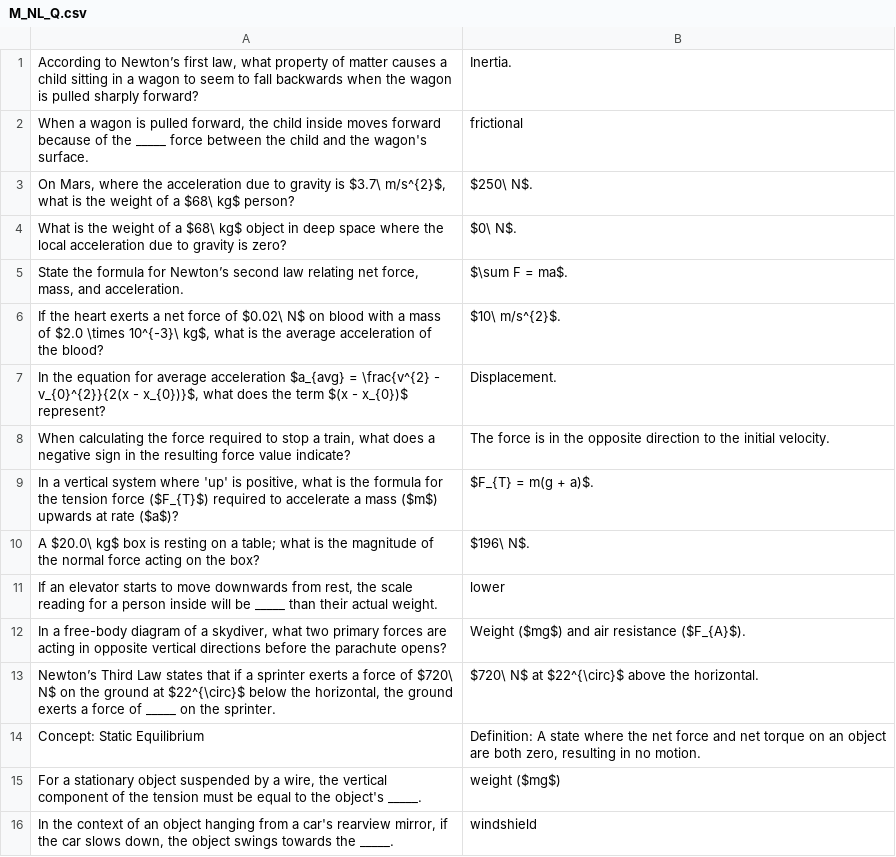
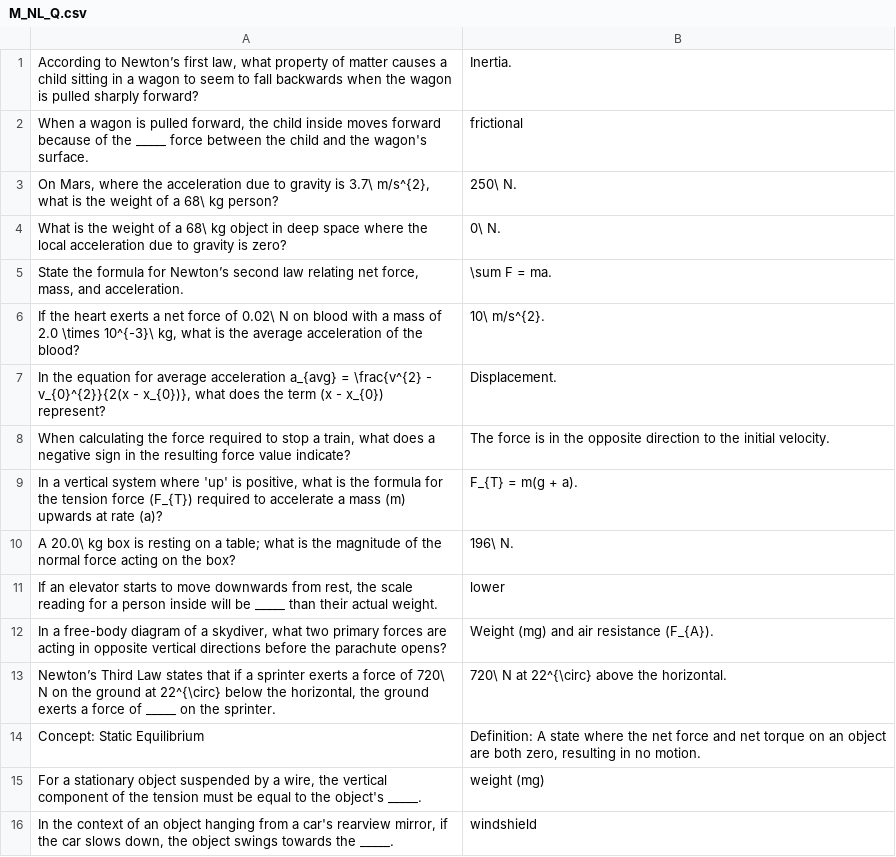
Before and after one commit to cristyyalbertyy-hub/Physics, a CSV file: Public/M_NL_Q.csv, drawn as a sheet; only a part is shown; the diff covers the shown part only.

```diff
--- a/Public/M_NL_Q.csv
+++ b/Public/M_NL_Q.csv
@@ -2,15 +2,15 @@
 "When a wagon is pulled forward, the child inside moves forward because of the _____ force between the child and the wagon's surface.",frictional
-"On Mars, where the acceleration due to gravity is $3.7\ m/s^{2}$, what is the weight of a $68\ kg$ person?",$250\ N$.
-What is the weight of a $68\ kg$ object in deep space where the local acceleration due to gravity is zero?,$0\ N$.
-"State the formula for Newton’s second law relating net force, mass, and acceleration.",$\sum F = ma$.
-"If the heart exerts a net force of $0.02\ N$ on blood with a mass of $2.0 \times 10^{-3}\ kg$, what is the average acceleration of the blood?",$10\ m/s^{2}$.
-"In the equation for average acceleration $a_{avg} = \frac{v^{2} - v_{0}^{2}}{2(x - x_{0})}$, what does the term $(x - x_{0})$ represent?",Displacement.
+"On Mars, where the acceleration due to gravity is 3.7\ m/s^{2}, what is the weight of a 68\ kg person?",250\ N.
+What is the weight of a 68\ kg object in deep space where the local acceleration due to gravity is zero?,0\ N.
+"State the formula for Newton’s second law relating net force, mass, and acceleration.",\sum F = ma.
+"If the heart exerts a net force of 0.02\ N on blood with a mass of 2.0 \times 10^{-3}\ kg, what is the average acceleration of the blood?",10\ m/s^{2}.
+"In the equation for average acceleration a_{avg} = \frac{v^{2} - v_{0}^{2}}{2(x - x_{0})}, what does the term (x - x_{0}) represent?",Displacement.
 "When calculating the force required to stop a train, what does a negative sign in the resulting force value indicate?",The force is in the opposite direction to the initial velocity.
-"In a vertical system where 'up' is positive, what is the formula for the tension force ($F_{T}$) required to accelerate a mass ($m$) upwards at rate ($a$)?",$F_{T} = m(g + a)$.
-A $20.0\ kg$ box is resting on a table; what is the magnitude of the normal force acting on the box?,$196\ N$.
+"In a vertical system where 'up' is positive, what is the formula for the tension force (F_{T}) required to accelerate a mass (m) upwards at rate (a)?",F_{T} = m(g + a).
+A 20.0\ kg box is resting on a table; what is the magnitude of the normal force acting on the box?,196\ N.
 "If an elevator starts to move downwards from rest, the scale reading for a person inside will be _____ than their actual weight.",lower
-"In a free-body diagram of a skydiver, what two primary forces are acting in opposite vertical directions before the parachute opens?",Weight ($mg$) and air resistance ($F_{A}$).
-"Newton’s Third Law states that if a sprinter exerts a force of $720\ N$ on the ground at $22^{\circ}$ below the horizontal, the ground exerts a force of _____ on the sprinter.",$720\ N$ at $22^{\circ}$ above the horizontal.
+"In a free-body diagram of a skydiver, what two primary forces are acting in opposite vertical directions before the parachute opens?",Weight (mg) and air resistance (F_{A}).
+"Newton’s Third Law states that if a sprinter exerts a force of 720\ N on the ground at 22^{\circ} below the horizontal, the ground exerts a force of _____ on the sprinter.",720\ N at 22^{\circ} above the horizontal.
 Concept: Static Equilibrium,"Definition: A state where the net force and net torque on an object are both zero, resulting in no motion."
-"For a stationary object suspended by a wire, the vertical component of the tension must be equal to the object's _____.",weight ($mg$)
+"For a stationary object suspended by a wire, the vertical component of the tension must be equal to the object's _____.",weight (mg)
 "In the context of an object hanging from a car's rearview mirror, if the car slows down, the object swings towards the _____.",windshield
```
Also changed, not shown: 38 edited cells elsewhere in this file, Public/F_Q.csv, Public/M_MU_Q.csv, 17 other files.
